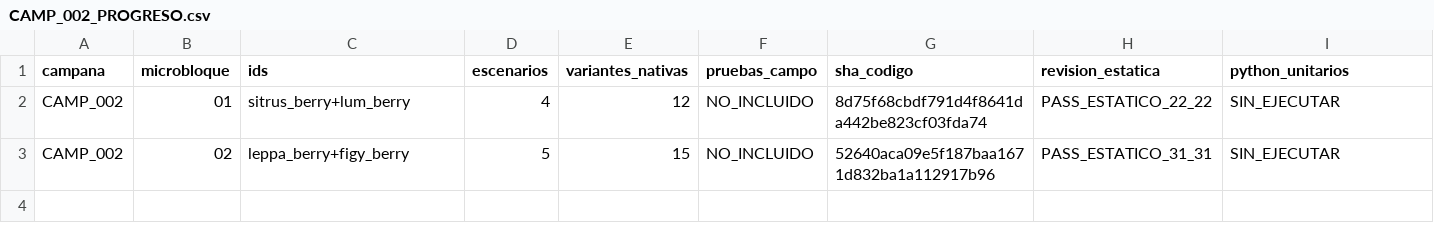
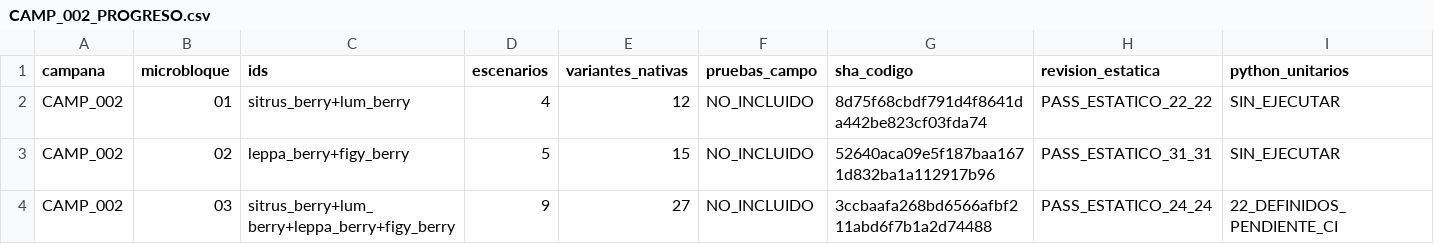
Before and after one commit to danielmariabardillo1412-creator/pokemon-calvo-, a CSV file: docs/coordination/items_parallel_v1/reports/W02/CAMP_002_PROGRESO.csv, drawn as a sheet; only a part is shown; rows hold the shown columns only; the diff names each change by its address in the sheet, - before the commit and + after, or states it on an @@ line.

Commit message:
docs(W02 CAMP002/03): cierre CSV 9 casos 27 variantes y STOP

```diff
--- a/docs/coordination/items_parallel_v1/reports/W02/CAMP_002_PROGRESO.csv
+++ b/docs/coordination/items_parallel_v1/reports/W02/CAMP_002_PROGRESO.csv
+row 4: CAMP_002 | 03 | sitrus_berry+lum_berry+leppa_berry+figy_berry | 9 | 27 | NO_INCLUIDO | 3ccbaafa268bd6566afbf211abd6f7b1a2d74488 | PASS_ESTATICO_24_24 | 22_DEFINIDOS_PENDIENTE_CI
```
